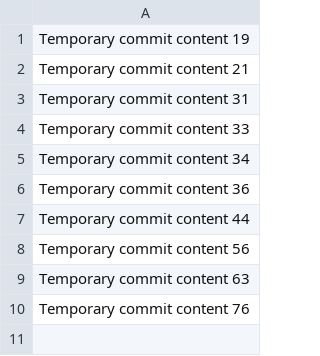
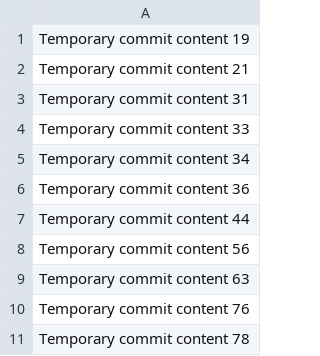
Before and after one commit to totoyang256/freelance-marketplace, a CSV file: data.csv, drawn as a sheet; the diff names each change by its address in the sheet, - before the commit and + after, or states it on an @@ line.

```diff
--- a/data.csv
+++ b/data.csv
+row 11: Temporary commit content 78
```
